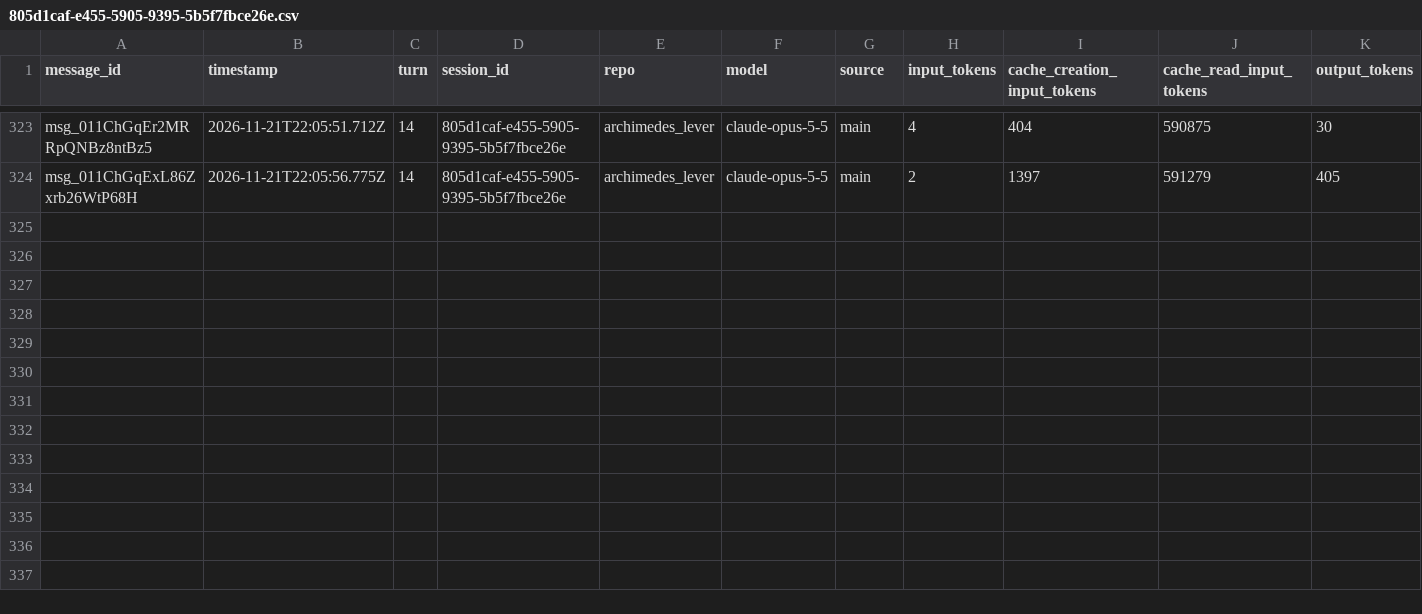
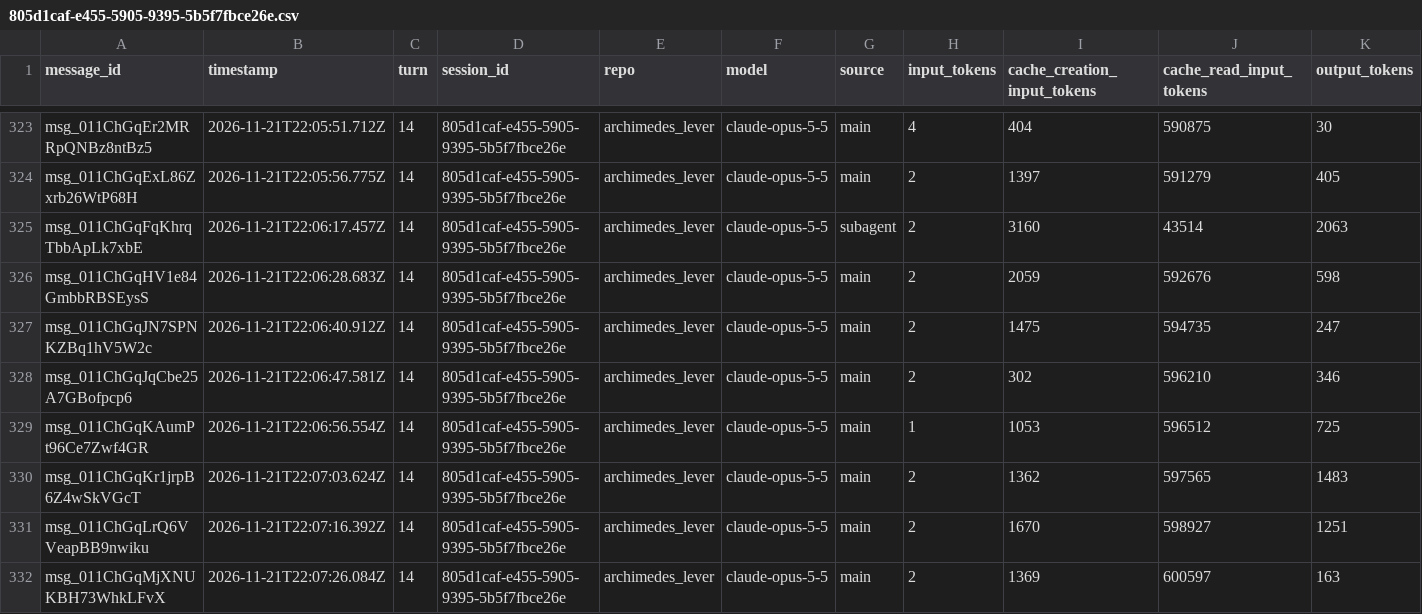
Before and after one commit to rhope-ops/archimedes_lever, a CSV file: sessions/805d1caf-e455-5905-9395-5b5f7fbce26e.csv, drawn as a sheet; only a part is shown, gaps mark what is left out.

```diff
--- a/sessions/805d1caf-e455-5905-9395-5b5f7fbce26e.csv
+++ b/sessions/805d1caf-e455-5905-9395-5b5f7fbce26e.csv
@@ -324 +324,9 @@ msg_011ChGqEr2MRRpQNBz8ntBz5,2026-11-21T22:05:51.712Z,14,805d1caf-e455-5905-9395
 msg_011ChGqExL86Zxrb26WtP68H,2026-11-21T22:05:56.775Z,14,805d1caf-e455-5905-9395-5b5f7fbce26e,archimedes_lever,claude-opus-5-5,main,2,1397,591279,405
+msg_011ChGqFqKhrqTbbApLk7xbE,2026-11-21T22:06:17.457Z,14,805d1caf-e455-5905-9395-5b5f7fbce26e,archimedes_lever,claude-opus-5-5,subagent,2,3160,43514,2063
+msg_011ChGqHV1e84GmbbRBSEysS,2026-11-21T22:06:28.683Z,14,805d1caf-e455-5905-9395-5b5f7fbce26e,archimedes_lever,claude-opus-5-5,main,2,2059,592676,598
+msg_011ChGqJN7SPNKZBq1hV5W2c,2026-11-21T22:06:40.912Z,14,805d1caf-e455-5905-9395-5b5f7fbce26e,archimedes_lever,claude-opus-5-5,main,2,1475,594735,247
+msg_011ChGqJqCbe25A7GBofpcp6,2026-11-21T22:06:47.581Z,14,805d1caf-e455-5905-9395-5b5f7fbce26e,archimedes_lever,claude-opus-5-5,main,2,302,596210,346
+msg_011ChGqKAumPt96Ce7Zwf4GR,2026-11-21T22:06:56.554Z,14,805d1caf-e455-5905-9395-5b5f7fbce26e,archimedes_lever,claude-opus-5-5,main,1,1053,596512,725
+msg_011ChGqKr1jrpB6Z4wSkVGcT,2026-11-21T22:07:03.624Z,14,805d1caf-e455-5905-9395-5b5f7fbce26e,archimedes_lever,claude-opus-5-5,main,2,1362,597565,1483
+msg_011ChGqLrQ6VVeapBB9nwiku,2026-11-21T22:07:16.392Z,14,805d1caf-e455-5905-9395-5b5f7fbce26e,archimedes_lever,claude-opus-5-5,main,2,1670,598927,1251
+msg_011ChGqMjXNUKBH73WhkLFvX,2026-11-21T22:07:26.084Z,14,805d1caf-e455-5905-9395-5b5f7fbce26e,archimedes_lever,claude-opus-5-5,main,2,1369,600597,163
```
